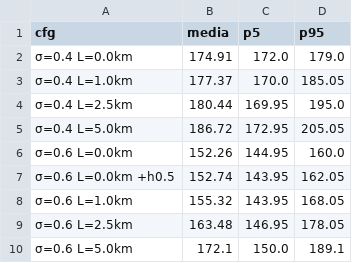
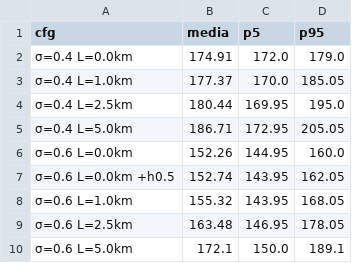
Before and after one commit to MarcSemperLloret/When-does-fine-scale-urban-climate-information-matter-, a CSV file: releases/2026-11-24/two_city/revision_R1/perturbaciones/resumen_total.csv, drawn as a sheet.

```diff
--- a/releases/2026-11-24/two_city/revision_R1/perturbaciones/resumen_total.csv
+++ b/releases/2026-11-24/two_city/revision_R1/perturbaciones/resumen_total.csv
@@ -4,3 +4,3 @@ cfg,media,p5,p95
 σ=0.4 L=2.5km,180.44,169.95,195.0
-σ=0.4 L=5.0km,186.72,172.95,205.05
+σ=0.4 L=5.0km,186.71,172.95,205.05
 σ=0.6 L=0.0km,152.26,144.95,160.0
```
Also changed, not shown: releases/2026-11-24/two_city/revision_R1/amplificacion/resumen_amplificacion.csv, releases/2026-11-24/two_city/revision_R1/capacidad/capacidad_288x5_estados.csv, 54 other files.
